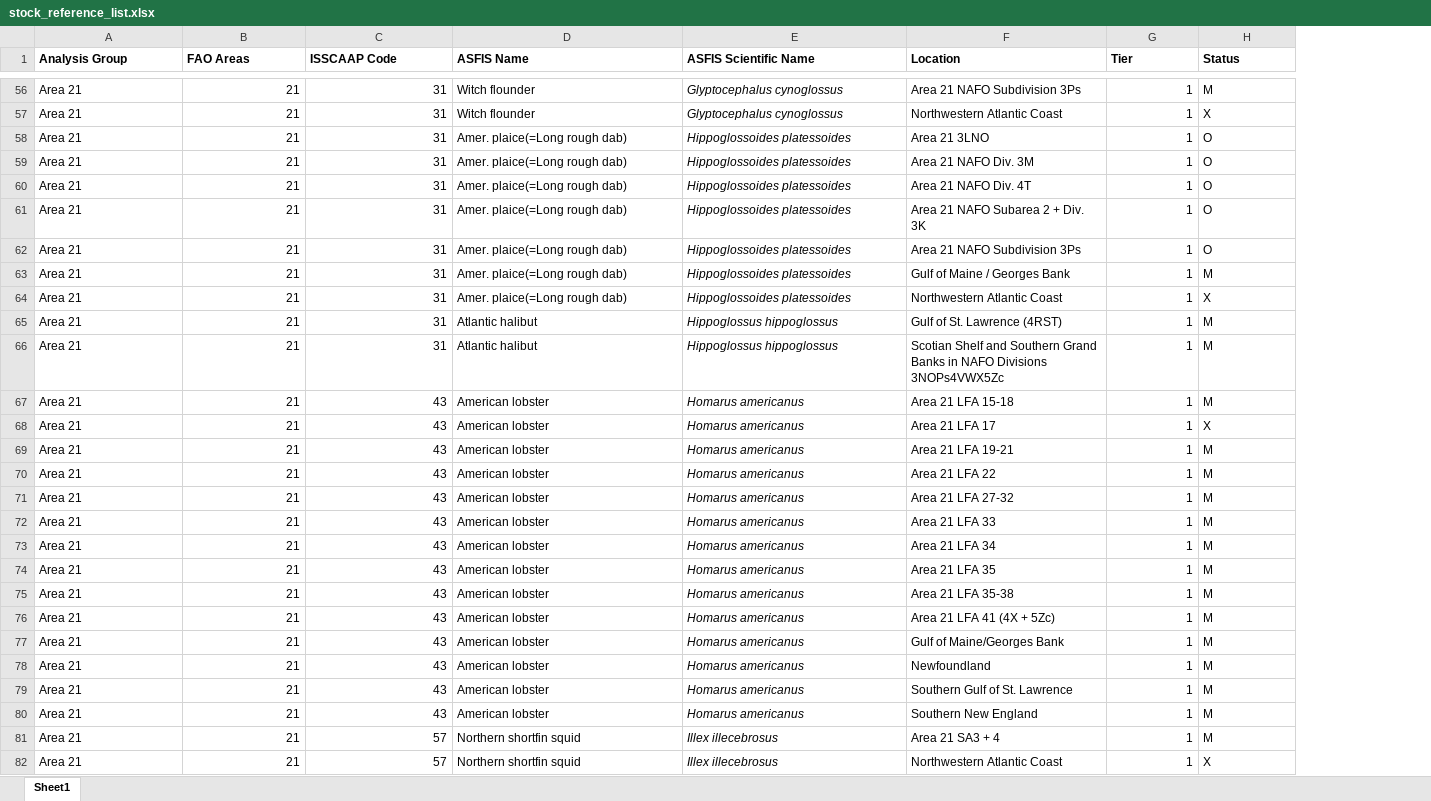
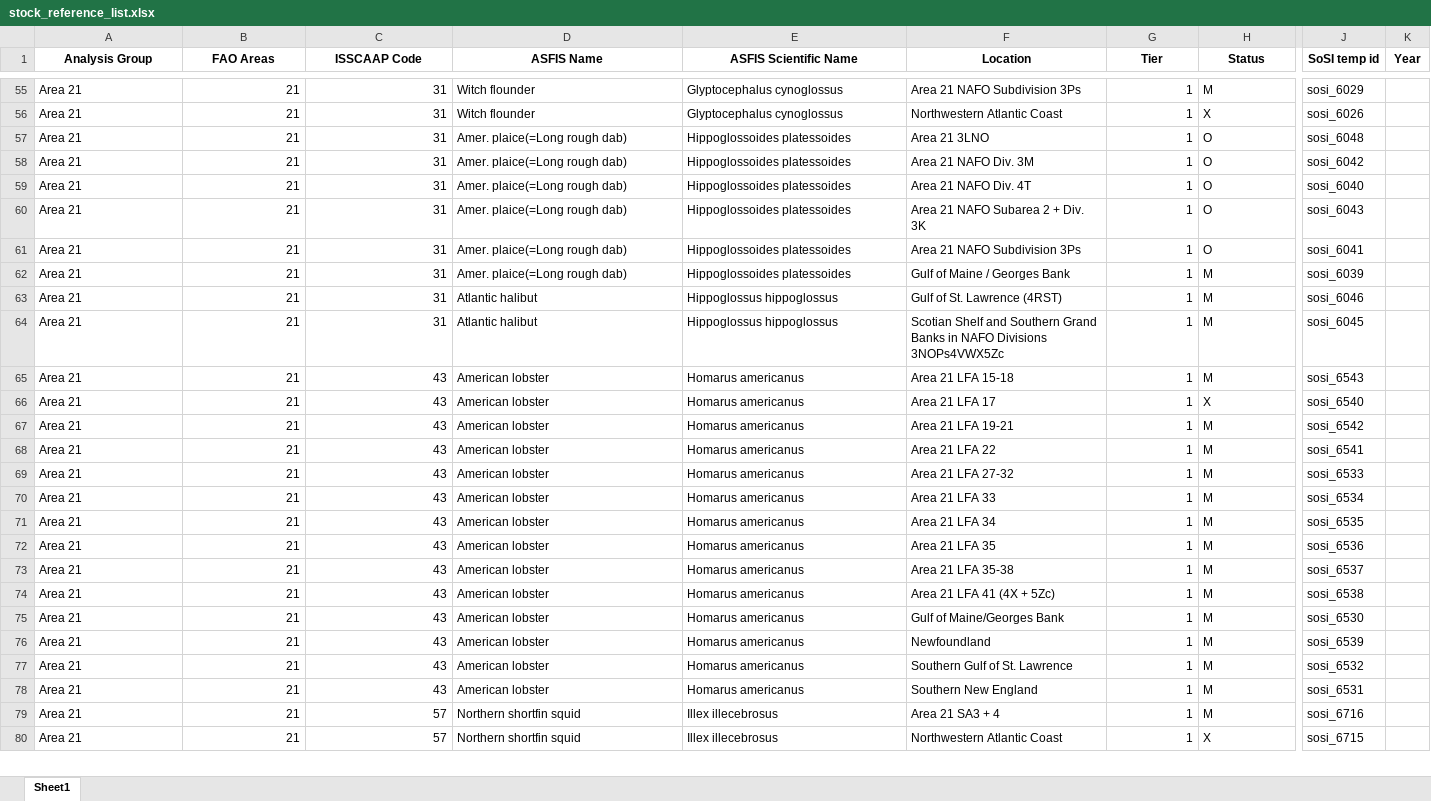
Before and after one commit to samirjohnson48/SOSI-2025, an Excel workbook: input/stock_reference_list.xlsx, sheet Sheet1, drawn as a sheet; only a part is shown, gaps mark what is left out; values as stored, in another font and other column widths than the file's, no borders; charts and pictures not drawn; removed rows and columns are numbered as before the commit, all else as after; rows hold the shown columns only; the diff covers the shown part only; the diff names each change by its address in the sheet, - before the commit and + after, or states it on an @@ line.

```diff
--- a/input/stock_reference_list.xlsx (sheet Sheet1)
+++ b/input/stock_reference_list.xlsx (sheet Sheet1)
+column J (SoSI temp id), rows 55-80: sosi_6029 | sosi_6026 | sosi_6048 | sosi_6042 | sosi_6040 | sosi_6043 | sosi_6041 | sosi_6039 | sosi_6046 | sosi_6045 | sosi_6543 | sosi_6540 | sosi_6542 | sosi_6541 | sosi_6533 | sosi_6534 | sosi_6535 | sosi_6536 | sosi_6537 | sosi_6538 | sosi_6530 | sosi_6539 | sosi_6532 | sosi_6531 | sosi_6716 | sosi_6715
+column K (Year), empty
-A1:H1 alignment: left
+A1:H1 alignment: center
-E55:E62 italic: on
+E55:E62 italic: off
-row 64: Area 21 | 21 | 31 | Amer. plaice(=Long rough dab) | Hippoglossoides platessoides | Northwestern Atlantic Coast | 1 | X
-E63:E80 italic: on
+E63:E80 italic: off
```
Also changed, not shown: 1 removed row, 4 edited cells and cell formats elsewhere in this sheet, 5 other files.
